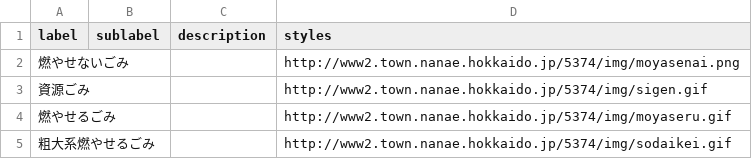
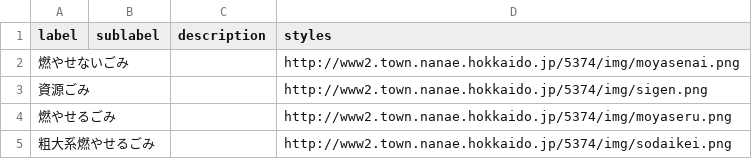
Before and after one commit to nanaetown/5374, a CSV file: data/description.csv, drawn as a sheet.

Commit message:
Update description.csv

```diff
--- a/data/description.csv
+++ b/data/description.csv
@@ -2,4 +2,4 @@ label,sublabel,description,styles
 燃やせないごみ,,,http://www2.town.nanae.hokkaido.jp/5374/img/moyasenai.png
-資源ごみ,,,http://www2.town.nanae.hokkaido.jp/5374/img/sigen.gif
-燃やせるごみ,,,http://www2.town.nanae.hokkaido.jp/5374/img/moyaseru.gif
-粗大系燃やせるごみ,,,http://www2.town.nanae.hokkaido.jp/5374/img/sodaikei.gif
+資源ごみ,,,http://www2.town.nanae.hokkaido.jp/5374/img/sigen.png
+燃やせるごみ,,,http://www2.town.nanae.hokkaido.jp/5374/img/moyaseru.png
+粗大系燃やせるごみ,,,http://www2.town.nanae.hokkaido.jp/5374/img/sodaikei.png
```
